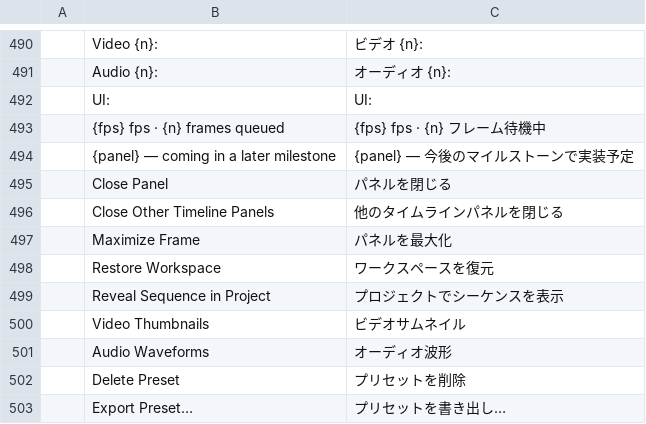
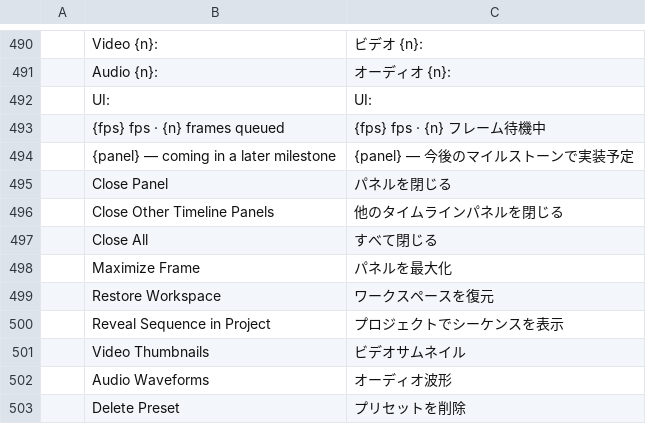
Before and after one commit to CC-David-CC/filmcraft, a TSV file: crates/ui-egui/src/i18n/ja.tsv, drawn as a sheet; only a part is shown, gaps mark what is left out; the shorter side is filled out with more unchanged rows; the diff names each change by its address in the sheet, - before the commit and + after, or states it on an @@ line.

```diff
--- a/crates/ui-egui/src/i18n/ja.tsv
+++ b/crates/ui-egui/src/i18n/ja.tsv
+row 497:  | Close All | すべて閉じる
```
Also changed, not shown: crates/ui-egui/src/i18n/es.tsv, crates/ui-egui/src/i18n/zh-cn.tsv, 5 other files.
